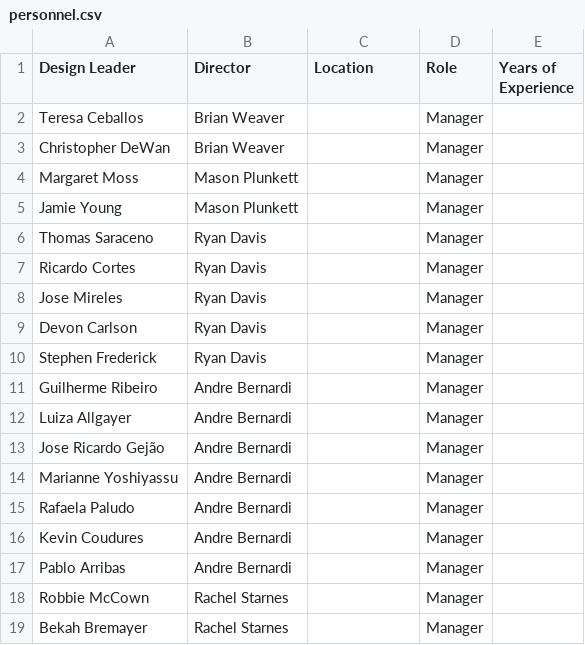
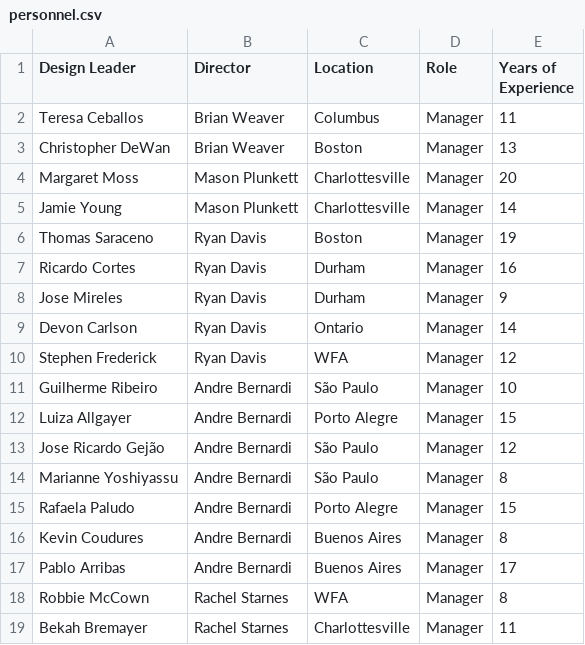
Before and after one commit to andrebernardi-hue/Competencies-Scout, a CSV file: public/data/personnel.csv, drawn as a sheet; only a part is shown; the diff covers the shown part only.

```diff
--- a/public/data/personnel.csv
+++ b/public/data/personnel.csv
@@ -1,19 +1,19 @@
 Design Leader,Director,Location,Role,Years of Experience
-Teresa Ceballos,Brian Weaver,,Manager,
-Christopher DeWan,Brian Weaver,,Manager,
-Margaret Moss,Mason Plunkett,,Manager,
-Jamie Young,Mason Plunkett,,Manager,
-Thomas Saraceno,Ryan Davis,,Manager,
-Ricardo Cortes,Ryan Davis,,Manager,
-Jose Mireles,Ryan Davis,,Manager,
-Devon Carlson,Ryan Davis,,Manager,
-Stephen Frederick,Ryan Davis,,Manager,
-Guilherme Ribeiro,Andre Bernardi,,Manager,
-Luiza Allgayer,Andre Bernardi,,Manager,
-Jose Ricardo Gejão,Andre Bernardi,,Manager,
-Marianne Yoshiyassu,Andre Bernardi,,Manager,
-Rafaela Paludo,Andre Bernardi,,Manager,
-Kevin Coudures,Andre Bernardi,,Manager,
-Pablo Arribas,Andre Bernardi,,Manager,
-Robbie McCown,Rachel Starnes,,Manager,
-Bekah Bremayer,Rachel Starnes,,Manager,
+Teresa Ceballos,Brian Weaver,Columbus,Manager,11
+Christopher DeWan,Brian Weaver,Boston,Manager,13
+Margaret Moss,Mason Plunkett,Charlottesville,Manager,20
+Jamie Young,Mason Plunkett,Charlottesville,Manager,14
+Thomas Saraceno,Ryan Davis,Boston,Manager,19
+Ricardo Cortes,Ryan Davis,Durham,Manager,16
+Jose Mireles,Ryan Davis,Durham,Manager,9
+Devon Carlson,Ryan Davis,Ontario,Manager,14
+Stephen Frederick,Ryan Davis,WFA,Manager,12
+Guilherme Ribeiro,Andre Bernardi,São Paulo,Manager,10
+Luiza Allgayer,Andre Bernardi,Porto Alegre,Manager,15
+Jose Ricardo Gejão,Andre Bernardi,São Paulo,Manager,12
+Marianne Yoshiyassu,Andre Bernardi,São Paulo,Manager,8
+Rafaela Paludo,Andre Bernardi,Porto Alegre,Manager,15
+Kevin Coudures,Andre Bernardi,Buenos Aires,Manager,8
+Pablo Arribas,Andre Bernardi,Buenos Aires,Manager,17
+Robbie McCown,Rachel Starnes,WFA,Manager,8
+Bekah Bremayer,Rachel Starnes,Charlottesville,Manager,11
```
Also changed, not shown: 42 edited cells elsewhere in this file, 19 other files.
